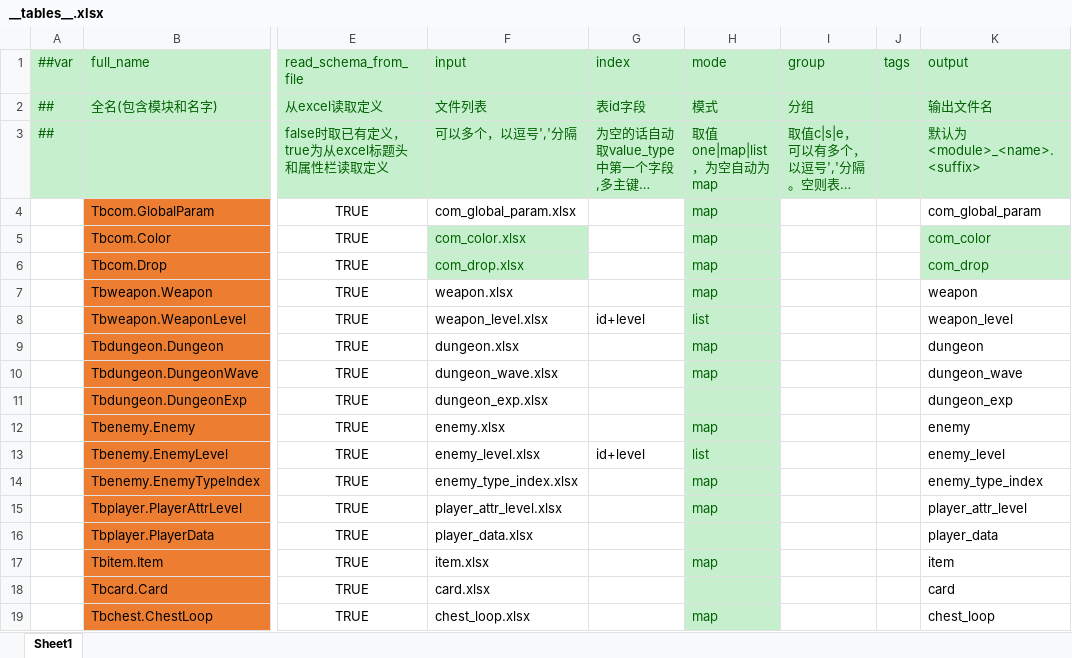
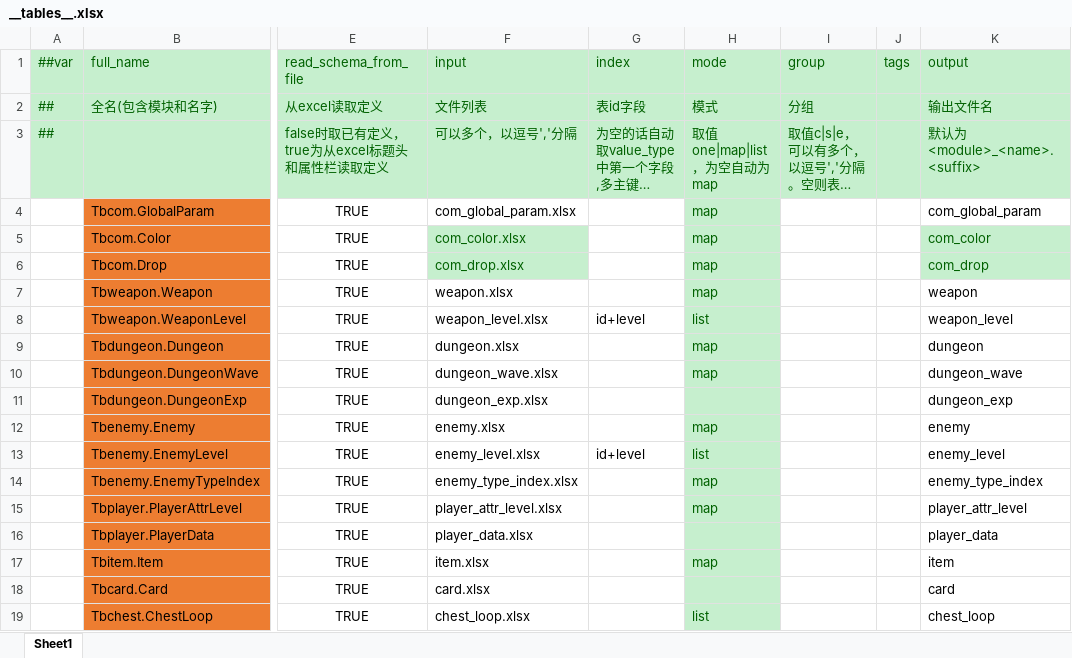
Before and after one commit to BroochWu/ZiStar, an Excel workbook: _ConfigExcels/Datas/__tables__.xlsx, sheet Sheet1, drawn as a sheet; only a part is shown, gaps mark what is left out; long unchanged cells end in …; values as stored, in another font and other column widths than the file's, no borders; the diff names each change by its address in the sheet, - before the commit and + after, or states it on an @@ line.

```diff
--- a/_ConfigExcels/Datas/__tables__.xlsx (sheet Sheet1)
+++ b/_ConfigExcels/Datas/__tables__.xlsx (sheet Sheet1)
-H19 (mode): map
+H19 (mode): list
```
Also changed, not shown: _ConfigExcels/Datas/chest_loop.xlsx, _ConfigExcels/Datas/com_drop.xlsx, 9 other files.
